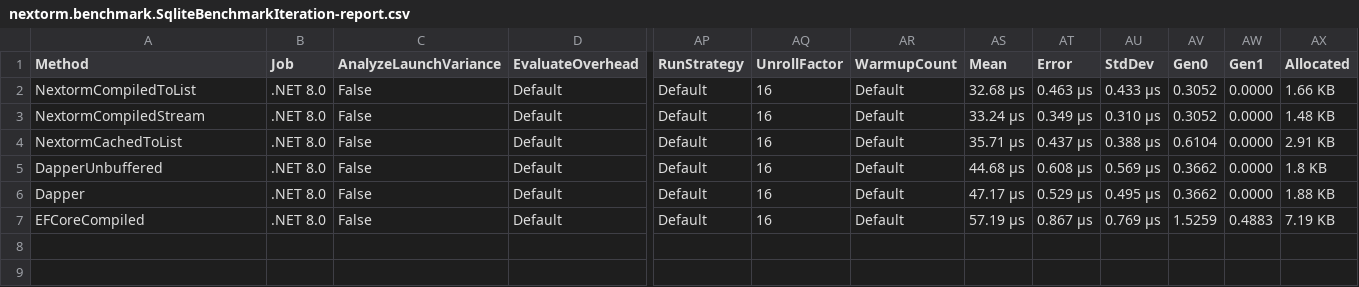
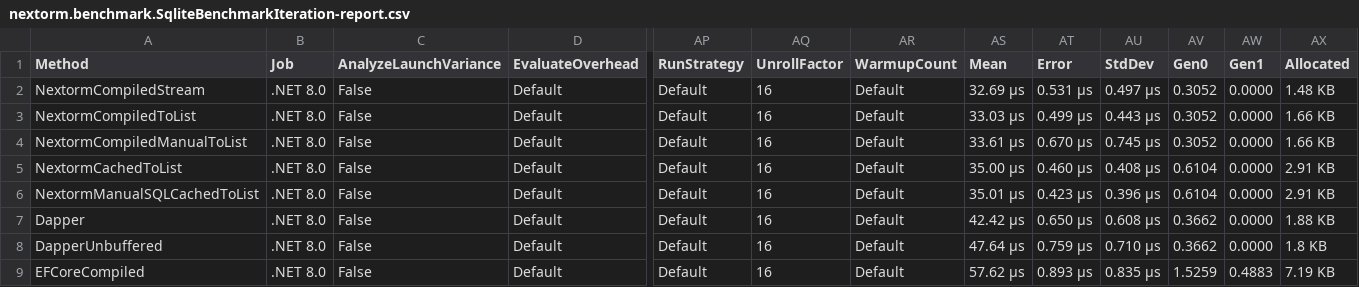
Before and after one commit to AlexeyShirshov/nextorm, a CSV file: nextorm.benchmark/BenchmarkDotNet.Artifacts/results/nextorm.benchmark.SqliteBenchmarkIteration-report.csv, drawn as a sheet; only a part is shown, gaps mark what is left out; addresses are those after the commit; rows hold the shown columns only; the diff names each change by its address in the sheet, - before the commit and + after, or states it on an @@ line.

Commit message:
refactoring, benchmarking

```diff
--- a/nextorm.benchmark/BenchmarkDotNet.Artifacts/results/nextorm.benchmark.SqliteBenchmarkIteration-report.csv
+++ b/nextorm.benchmark/BenchmarkDotNet.Artifacts/results/nextorm.benchmark.SqliteBenchmarkIteration-report.csv
+row 2: NextormCompiledStream | .NET 8.0 | False | Default | Default | 16 | Default | 32.69 μs | 0.531 μs | 0.497 μs | 0.3052 | 0.0000 | 1.48 KB
-AS3 (Mean): 32.68 μs
+AS3 (Mean): 33.03 μs
-AT3 (Error): 0.463 μs
+AT3 (Error): 0.499 μs
-AU3 (StdDev): 0.433 μs
+AU3 (StdDev): 0.443 μs
-A4 (Method): NextormCompiledStream
+A4 (Method): NextormCompiledManualToList
-AS4 (Mean): 33.24 μs
+AS4 (Mean): 33.61 μs
-AT4 (Error): 0.349 μs
+AT4 (Error): 0.670 μs
-AU4 (StdDev): 0.310 μs
+AU4 (StdDev): 0.745 μs
-AX4 (Allocated): 1.48 KB
+AX4 (Allocated): 1.66 KB
-AS5 (Mean): 35.71 μs
+AS5 (Mean): 35.00 μs
-AT5 (Error): 0.437 μs
+AT5 (Error): 0.460 μs
-AU5 (StdDev): 0.388 μs
+AU5 (StdDev): 0.408 μs
-A6 (Method): DapperUnbuffered
+A6 (Method): NextormManualSQLCachedToList
-AS6 (Mean): 44.68 μs
+AS6 (Mean): 35.01 μs
-AT6 (Error): 0.608 μs
+AT6 (Error): 0.423 μs
-AU6 (StdDev): 0.569 μs
+AU6 (StdDev): 0.396 μs
-AV6 (Gen0): 0.3662
+AV6 (Gen0): 0.6104
-AX6 (Allocated): 1.8 KB
+AX6 (Allocated): 2.91 KB
-AS7 (Mean): 47.17 μs
+AS7 (Mean): 42.42 μs
-AT7 (Error): 0.529 μs
+AT7 (Error): 0.650 μs
-AU7 (StdDev): 0.495 μs
+AU7 (StdDev): 0.608 μs
+row 8: DapperUnbuffered | .NET 8.0 | False | Default | Default | 16 | Default | 47.64 μs | 0.759 μs | 0.710 μs | 0.3662 | 0.0000 | 1.8 KB
-AS9 (Mean): 57.19 μs
+AS9 (Mean): 57.62 μs
-AT9 (Error): 0.867 μs
+AT9 (Error): 0.893 μs
-AU9 (StdDev): 0.769 μs
+AU9 (StdDev): 0.835 μs
```
Also changed, not shown: nextorm.benchmark/BenchmarkDotNet.Artifacts/results/nextorm.benchmark.SqliteBenchmarkAny-report.csv, 23 other files.
